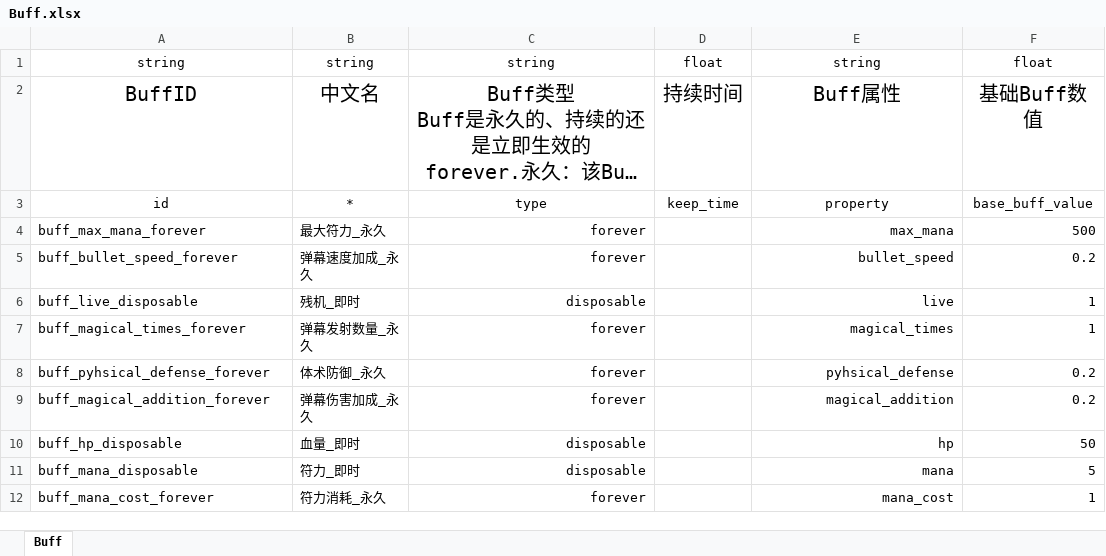
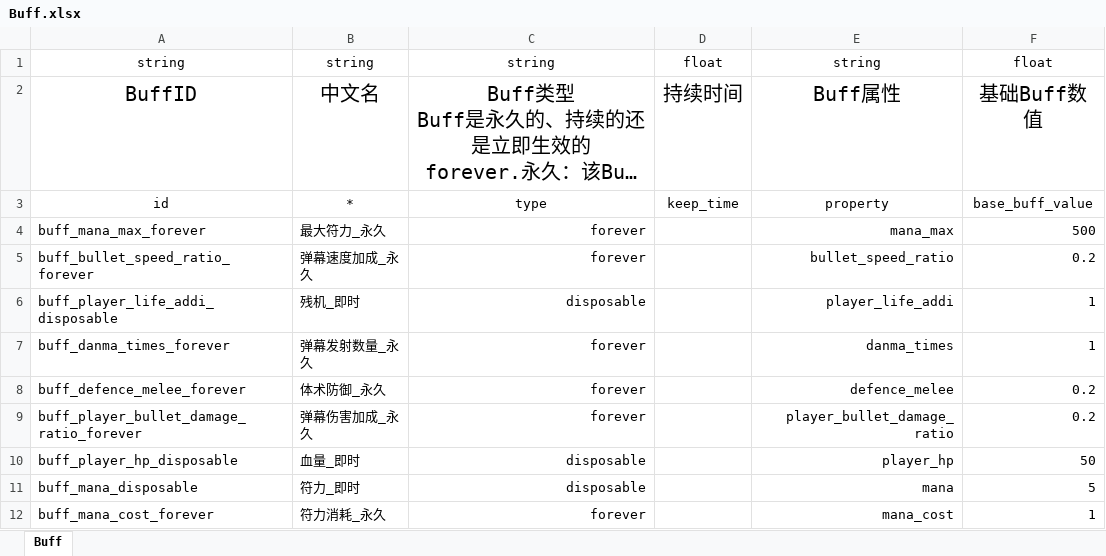
Before and after one commit to hinanep/touhou_LOO, an Excel workbook: settings/data/Buff.xlsx, sheet Buff, drawn as a sheet; long unchanged cells end in …; values as stored, in another font and other column widths than the file's, no borders; the diff names each change by its address in the sheet, - before the commit and + after, or states it on an @@ line.

```diff
--- a/settings/data/Buff.xlsx (sheet Buff)
+++ b/settings/data/Buff.xlsx (sheet Buff)
-A4: buff_max_mana_forever
+A4: buff_mana_max_forever
-E4: max_mana
+E4: mana_max
-A5: buff_bullet_speed_forever
+A5: buff_bullet_speed_ratio_forever
-E5: bullet_speed
+E5: bullet_speed_ratio
-A6: buff_live_disposable
+A6: buff_player_life_addi_disposable
-E6: live
+E6: player_life_addi
-A7: buff_magical_times_forever
+A7: buff_danma_times_forever
-E7: magical_times
+E7: danma_times
-A8: buff_pyhsical_defense_forever
+A8: buff_defence_melee_forever
-E8: pyhsical_defense
+E8: defence_melee
-A9: buff_magical_addition_forever
+A9: buff_player_bullet_damage_ratio_forever
-E9: magical_addition
+E9: player_bullet_damage_ratio
-A10: buff_hp_disposable
+A10: buff_player_hp_disposable
-E10: hp
+E10: player_hp
```
Also changed, not shown: settings/data/Passive.xlsx, settings/data/SpellCard.xlsx, 52 other files.
